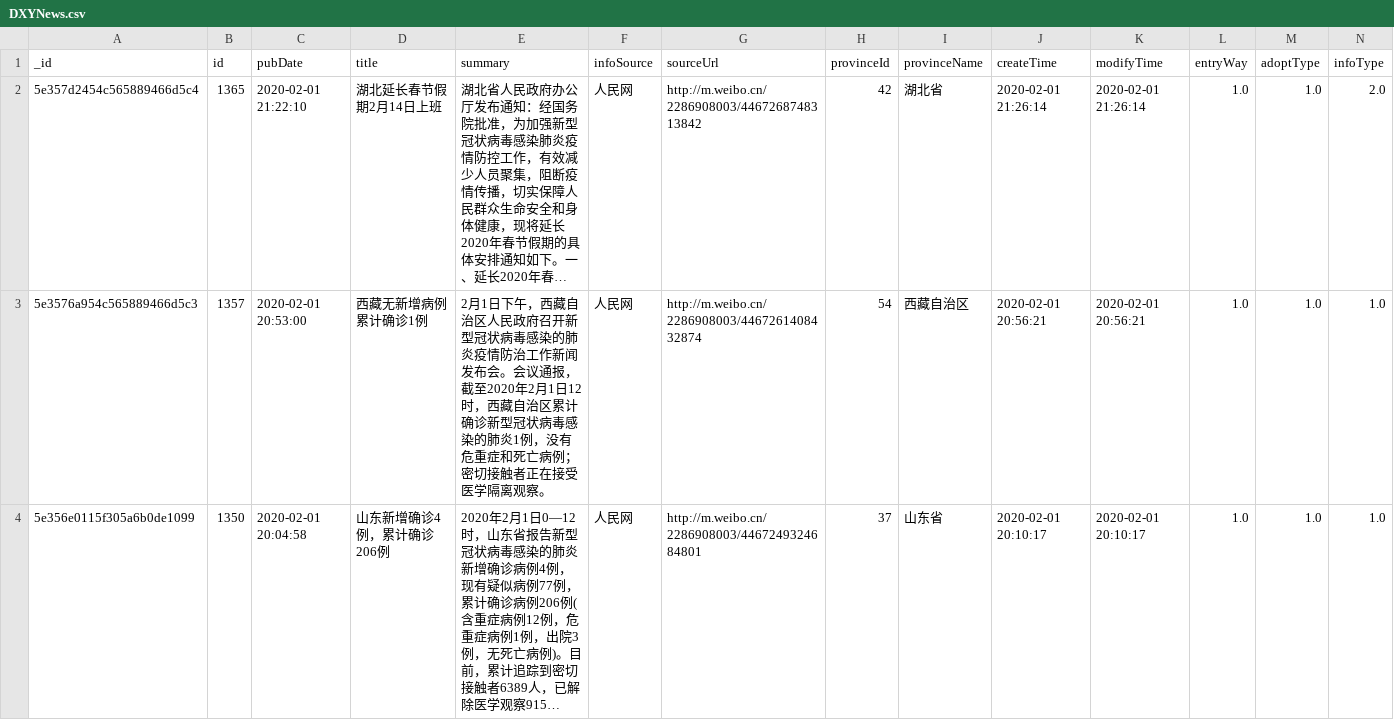
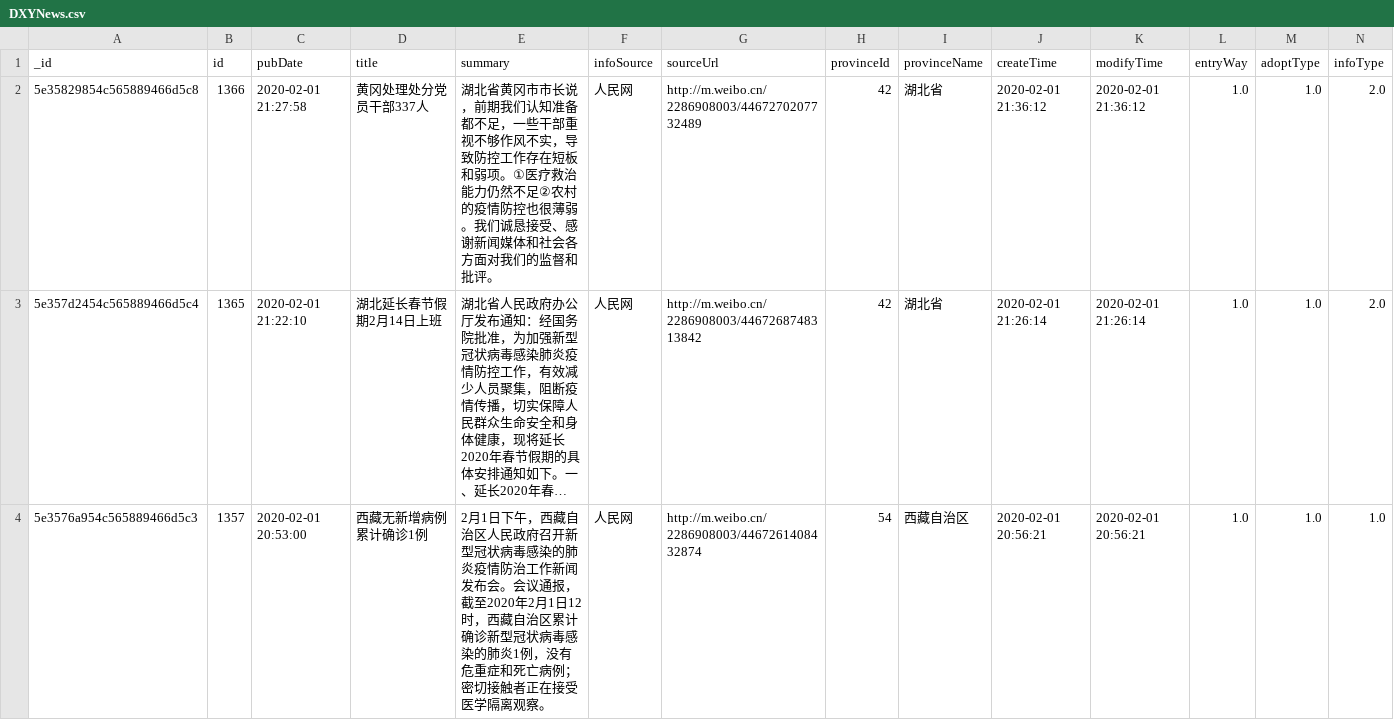
Before and after one commit to BlankerL/DXY-COVID-19-Data, a CSV file: DXYNews.csv, drawn as a sheet; only a part is shown; the shorter side is filled out with more unchanged rows; long unchanged cells end in …; rows hold the shown columns only; the diff names each change by its address in the sheet, - before the commit and + after, or states it on an @@ line.

```diff
--- a/DXYNews.csv
+++ b/DXYNews.csv
+row 2: 5e35829854c565889466d5c8 | 1366 | 2020-02-01 21:27:58 | 黄冈处理处分党员干部337人 | 湖北省黄冈市市长说，前期我们认知准备都不足，一些干部重视不够作风不实，导致防控工作存在短板和弱项。①医疗救治能力仍然不足②农村的疫情防控也很薄弱。我们诚恳接受、感谢新闻媒体和社会各方面对我们的监督和批评。 | 人民网 | http://m.weibo.cn/2286908003/4467270207732489 | 42 | 湖北省 | 2020-02-01 21:36:12 | 2020-02-01 21:36:12 | 1.0 | 1.0 | 2.0
```
Also changed, not shown: DXYArea.csv, DXYOverall.csv.
